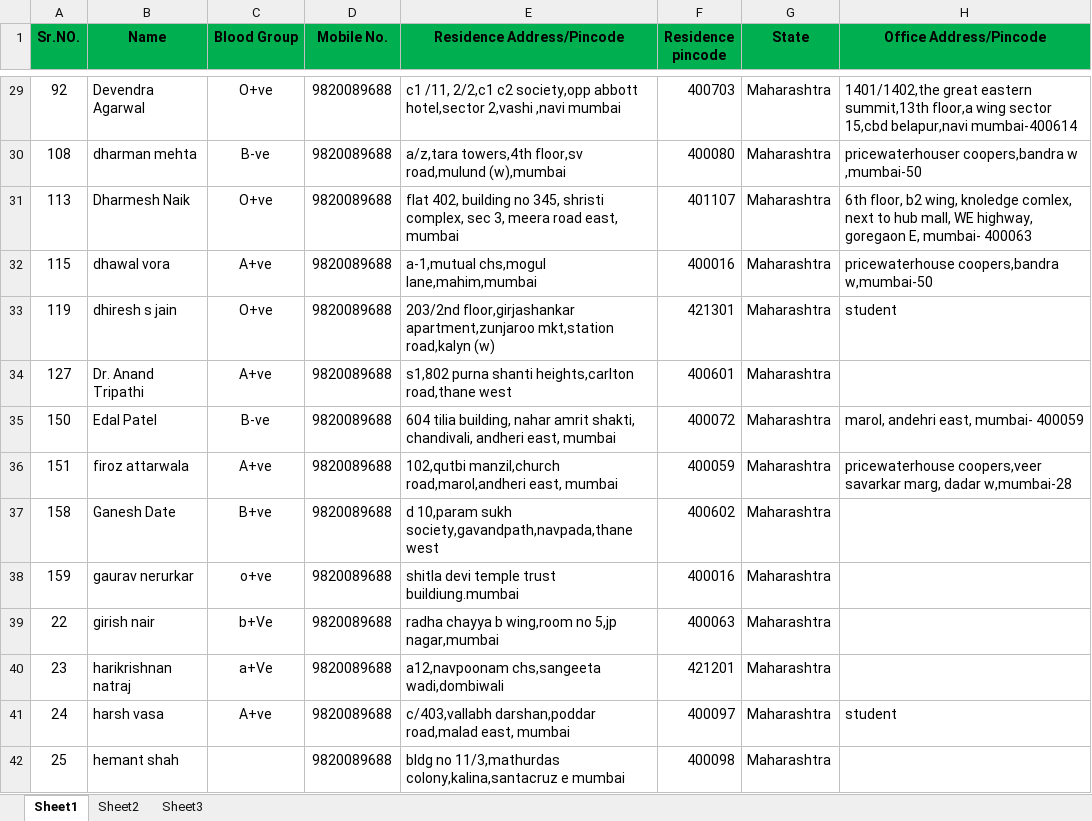
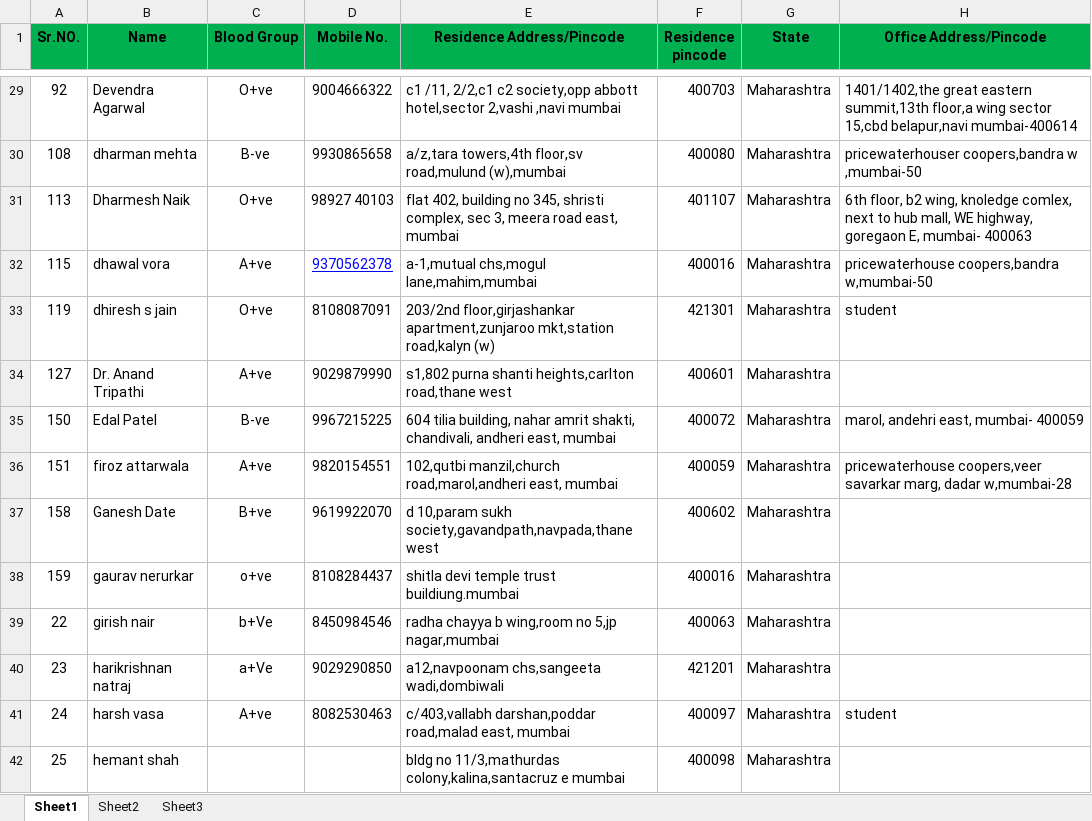
Before and after one commit to rahulyewale/goodwillcoders-plateletapp, an Excel workbook: data/Platelet Donors File.xlsx, sheet Sheet1, drawn as a sheet; only a part is shown, gaps mark what is left out; values as stored, in another font and other column widths than the file's, no borders; the diff covers the shown part only; the diff names each change by its address in the sheet, - before the commit and + after, or states it on an @@ line.

```diff
--- a/data/Platelet Donors File.xlsx (sheet Sheet1)
+++ b/data/Platelet Donors File.xlsx (sheet Sheet1)
-D29 (Mobile No.): 9820089688
+D29 (Mobile No.): 9004666322
-D30 (Mobile No.): 9820089688
+D30 (Mobile No.): 9930865658
-D31 (Mobile No.): 9820089688
+D31 (Mobile No.): 98927 40103
-D32 (Mobile No.): 9820089688
+D32 (Mobile No.): 9370562378
@@ D32 underline: off → on, text colour: black → #0000FF @@
-D33 (Mobile No.): 9820089688
+D33 (Mobile No.): 8108087091
-D34 (Mobile No.): 9820089688
+D34 (Mobile No.): 9029879990
-D35 (Mobile No.): 9820089688
+D35 (Mobile No.): 9967215225
-D36 (Mobile No.): 9820089688
+D36 (Mobile No.): 9820154551
-D37 (Mobile No.): 9820089688
+D37 (Mobile No.): 9619922070
-D38 (Mobile No.): 9820089688
+D38 (Mobile No.): 8108284437
-D39 (Mobile No.): 9820089688
+D39 (Mobile No.): 8450984546
-D40 (Mobile No.): 9820089688
+D40 (Mobile No.): 9029290850
-D41 (Mobile No.): 9820089688
+D41 (Mobile No.): 8082530463
-D42 (Mobile No.): 9820089688
+D42 (Mobile No.): (empty)
```
Also changed, not shown: 147 edited cells elsewhere in this sheet, 19 other files.
